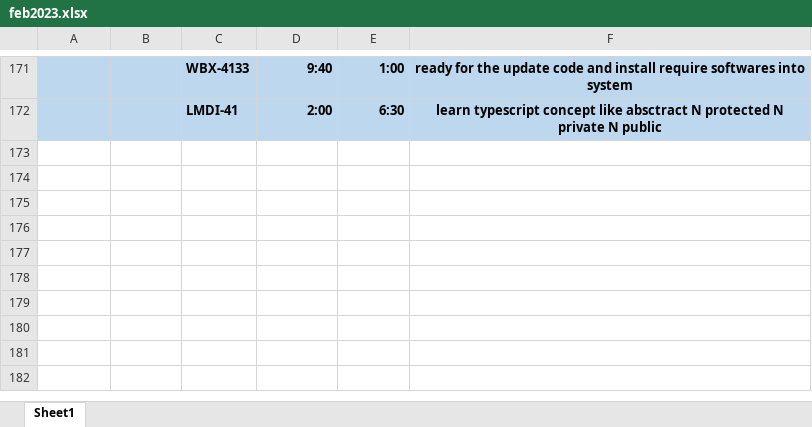
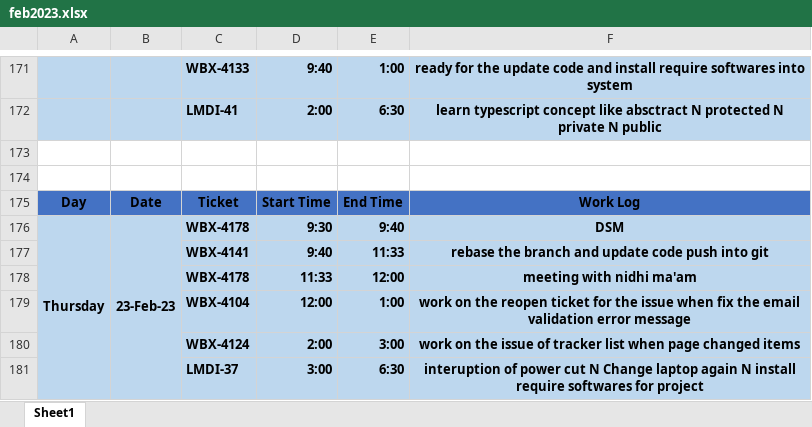
Before and after one commit to ankitkumargits/lmd2023dsr, an Excel workbook: feb/feb2023.xlsx, sheet Sheet1, drawn as a sheet; only a part is shown, gaps mark what is left out; values as stored, in another font and other column widths than the file's, no borders; charts and pictures and conditional formats not drawn; the diff names each change by its address in the sheet, - before the commit and + after, or states it on an @@ line.

Commit message:
23 feb 2023
23 feb 2023 dsr

```diff
--- a/feb/feb2023.xlsx (sheet Sheet1)
+++ b/feb/feb2023.xlsx (sheet Sheet1)
+row 173: (empty)
+row 174: (empty)
+row 175: Day | Date | Ticket | Start Time | End Time | Work Log
+row 176: Thursday | 23-Feb-23 | WBX-4178 | 9:30 | 9:40 | DSM
+row 177:  |  | WBX-4141 | 9:40 | 11:33 | rebase the branch and update code push into git
+row 178:  |  | WBX-4178 | 11:33 | 12:00 | meeting with nidhi ma'am
+row 179:  |  | WBX-4104 | 12:00 | 1:00 | work on the reopen ticket for the issue when fix the email validation error message
+row 180:  |  | WBX-4124 | 2:00 | 3:00 | work on the issue of tracker list when page changed items
+row 181:  |  | LMDI-37 | 3:00 | 6:30 | interuption of power cut N Change laptop again N install require softwares for project
```
